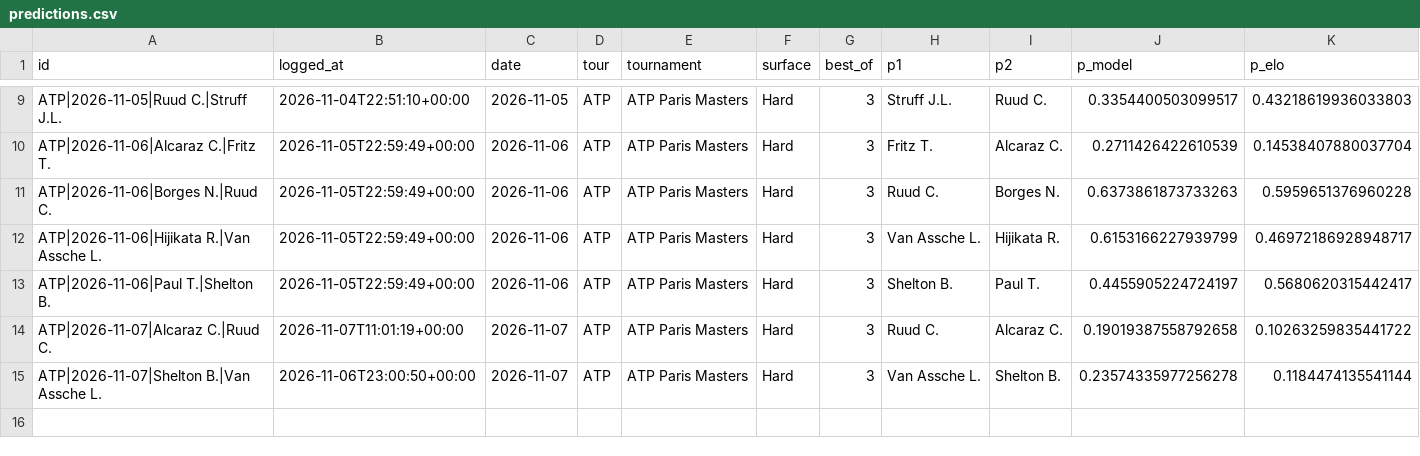
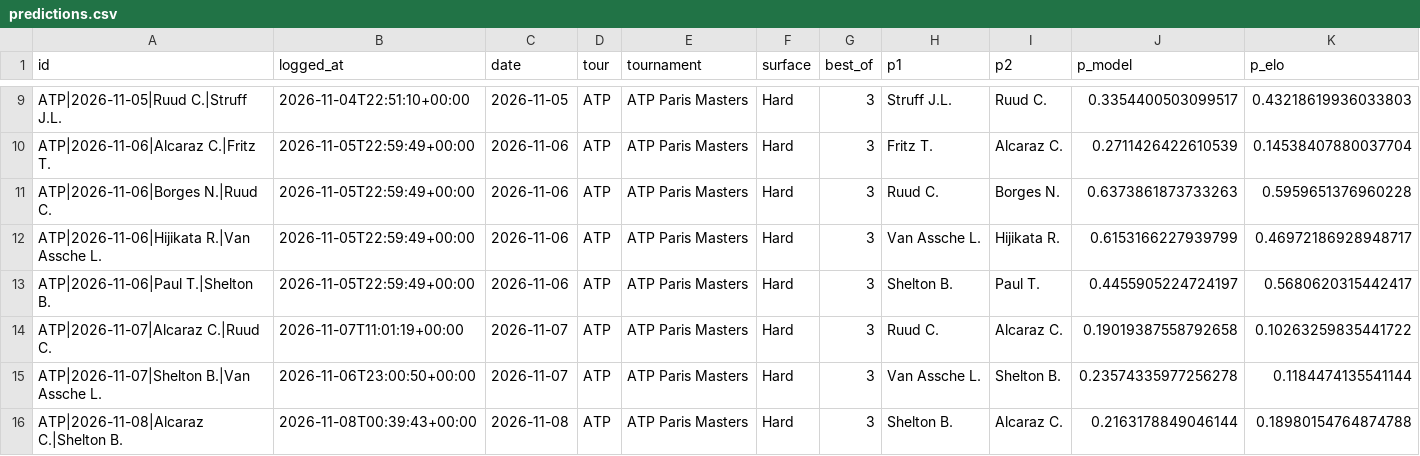
Before and after one commit to safe-n/flask-football-app, a CSV file: tennis/predictions.csv, drawn as a sheet; only a part is shown, gaps mark what is left out; rows hold the shown columns only; the diff names each change by its address in the sheet, - before the commit and + after, or states it on an @@ line.

Commit message:
tennis predictions: 15 prognoz

```diff
--- a/tennis/predictions.csv
+++ b/tennis/predictions.csv
+row 16: ATP|2026-11-08|Alcaraz C.|Shelton B. | 2026-11-08T00:39:43+00:00 | 2026-11-08 | ATP | ATP Paris Masters | Hard | 3 | Shelton B. | Alcaraz C. | 0.2163178849046144 | 0.18980154764874788
```
